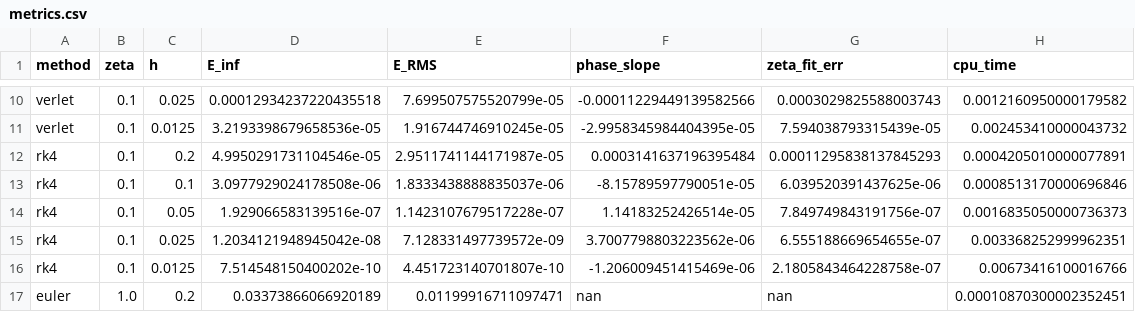
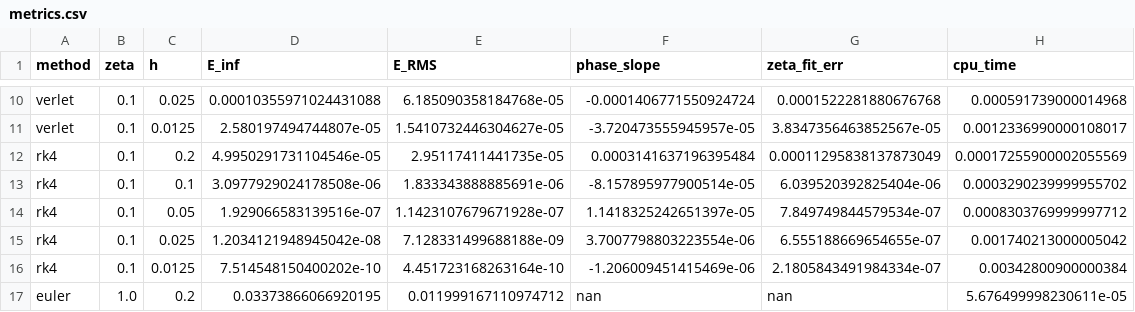
Before and after one commit to Geochelone666/damped-oscillator, a CSV file: data/metrics.csv, drawn as a sheet; only a part is shown, gaps mark what is left out; the diff covers the shown part only; the diff names each change by its address in the sheet, - before the commit and + after, or states it on an @@ line.

```diff
--- a/data/metrics.csv
+++ b/data/metrics.csv
-D10 (E_inf): 0.00012934237220435518
+D10 (E_inf): 0.00010355971024431088
-E10 (E_RMS): 7.699507575520799e-05
+E10 (E_RMS): 6.185090358184768e-05
-F10 (phase_slope): -0.00011229449139582566
+F10 (phase_slope): -0.0001406771550924724
-G10 (zeta_fit_err): 0.0003029825588003743
+G10 (zeta_fit_err): 0.0001522281880676768
-H10 (cpu_time): 0.0012160950000179582
+H10 (cpu_time): 0.000591739000014968
-D11 (E_inf): 3.2193398679658536e-05
+D11 (E_inf): 2.580197494744807e-05
-E11 (E_RMS): 1.916744746910245e-05
+E11 (E_RMS): 1.5410732446304627e-05
-F11 (phase_slope): -2.9958345984404395e-05
+F11 (phase_slope): -3.720473555945957e-05
-G11 (zeta_fit_err): 7.594038793315439e-05
+G11 (zeta_fit_err): 3.8347356463852567e-05
-H11 (cpu_time): 0.002453410000043732
+H11 (cpu_time): 0.0012336990000108017
-E12 (E_RMS): 2.9511741144171987e-05
+E12 (E_RMS): 2.95117411441735e-05
-G12 (zeta_fit_err): 0.00011295838137845293
+G12 (zeta_fit_err): 0.00011295838137873049
-H12 (cpu_time): 0.0004205010000077891
+H12 (cpu_time): 0.00017255900002055569
-E13 (E_RMS): 1.8333438888835037e-06
+E13 (E_RMS): 1.833343888885691e-06
-F13 (phase_slope): -8.15789597790051e-05
+F13 (phase_slope): -8.157895977900514e-05
-G13 (zeta_fit_err): 6.039520391437625e-06
+G13 (zeta_fit_err): 6.039520392825404e-06
-H13 (cpu_time): 0.0008513170000696846
+H13 (cpu_time): 0.0003290239999955702
-E14 (E_RMS): 1.1423107679517228e-07
+E14 (E_RMS): 1.1423107679671928e-07
-F14 (phase_slope): 1.14183252426514e-05
+F14 (phase_slope): 1.1418325242651397e-05
-G14 (zeta_fit_err): 7.849749843191756e-07
+G14 (zeta_fit_err): 7.849749844579534e-07
-H14 (cpu_time): 0.0016835050000736373
+H14 (cpu_time): 0.0008303769999997712
-E15 (E_RMS): 7.128331497739572e-09
+E15 (E_RMS): 7.128331499688188e-09
-F15 (phase_slope): 3.7007798803223562e-06
+F15 (phase_slope): 3.7007798803223554e-06
-H15 (cpu_time): 0.003368252999962351
+H15 (cpu_time): 0.001740213000005042
-E16 (E_RMS): 4.451723140701807e-10
+E16 (E_RMS): 4.451723168263164e-10
-G16 (zeta_fit_err): 2.1805843464228758e-07
+G16 (zeta_fit_err): 2.1805843491984334e-07
-H16 (cpu_time): 0.00673416100016766
+H16 (cpu_time): 0.00342800900000384
-D17 (E_inf): 0.03373866066920189
+D17 (E_inf): 0.03373866066920195
-E17 (E_RMS): 0.01199916711097471
+E17 (E_RMS): 0.011999167110974712
-H17 (cpu_time): 0.00010870300002352451
+H17 (cpu_time): 5.676499998230611e-05
```
Also changed, not shown: 102 edited cells elsewhere in this file, data/exact.csv, data/stability_scan.csv, 12 other files.
